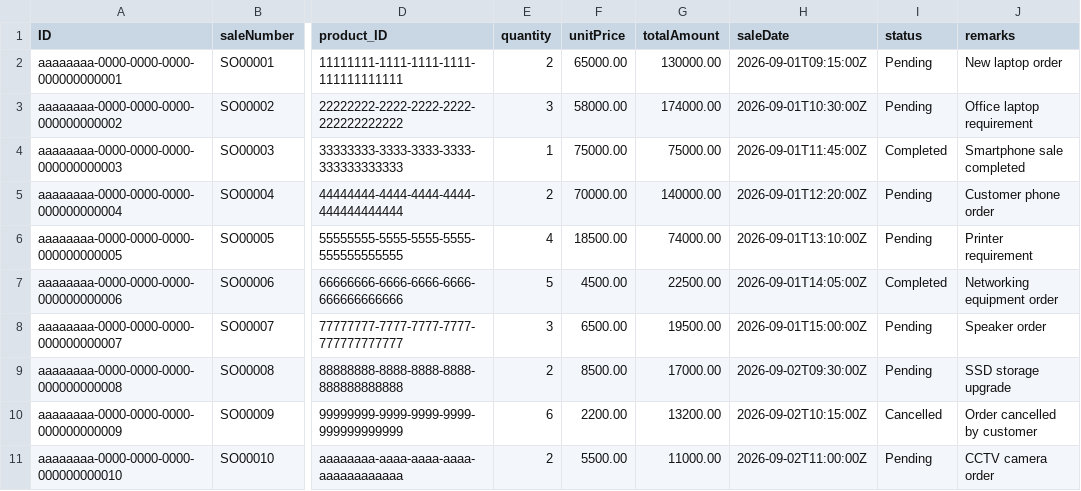
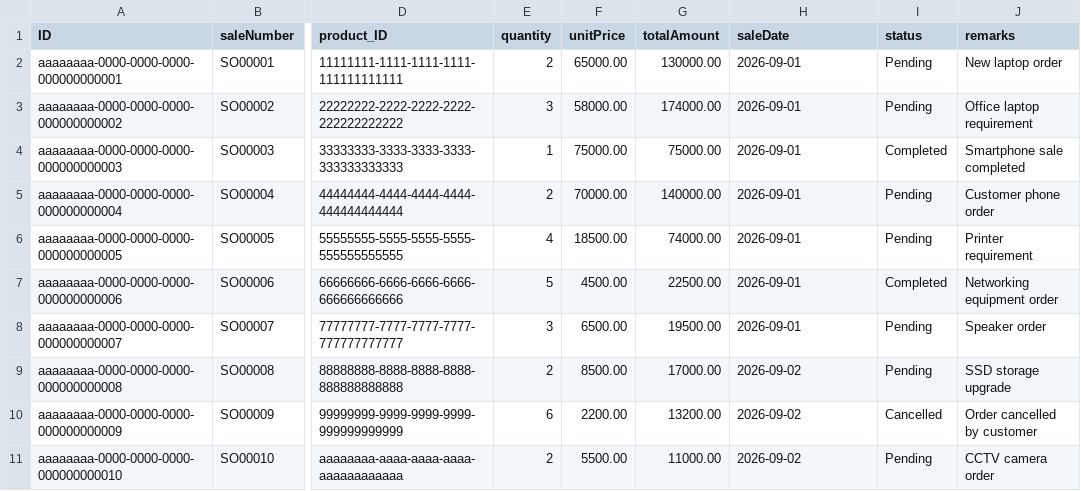
Before and after one commit to shaikchandini288-byte/Sales_Inventory, a CSV file: db/data/sales.inventory-Sales.csv, drawn as a sheet; only a part is shown, gaps mark what is left out; the diff names each change by its address in the sheet, - before the commit and + after, or states it on an @@ line.

```diff
--- a/db/data/sales.inventory-Sales.csv
+++ b/db/data/sales.inventory-Sales.csv
-H2 (saleDate): 2026-09-01T09:15:00Z
+H2 (saleDate): 2026-09-01
-H3 (saleDate): 2026-09-01T10:30:00Z
+H3 (saleDate): 2026-09-01
-H4 (saleDate): 2026-09-01T11:45:00Z
+H4 (saleDate): 2026-09-01
-H5 (saleDate): 2026-09-01T12:20:00Z
+H5 (saleDate): 2026-09-01
-H6 (saleDate): 2026-09-01T13:10:00Z
+H6 (saleDate): 2026-09-01
-H7 (saleDate): 2026-09-01T14:05:00Z
+H7 (saleDate): 2026-09-01
-H8 (saleDate): 2026-09-01T15:00:00Z
+H8 (saleDate): 2026-09-01
-H9 (saleDate): 2026-09-02T09:30:00Z
+H9 (saleDate): 2026-09-02
-H10 (saleDate): 2026-09-02T10:15:00Z
+H10 (saleDate): 2026-09-02
-H11 (saleDate): 2026-09-02T11:00:00Z
+H11 (saleDate): 2026-09-02
```
Also changed, not shown: db/data/sales.inventory-Inventory.csv, db/data/sales.inventory-Products.csv, 5 other files.
